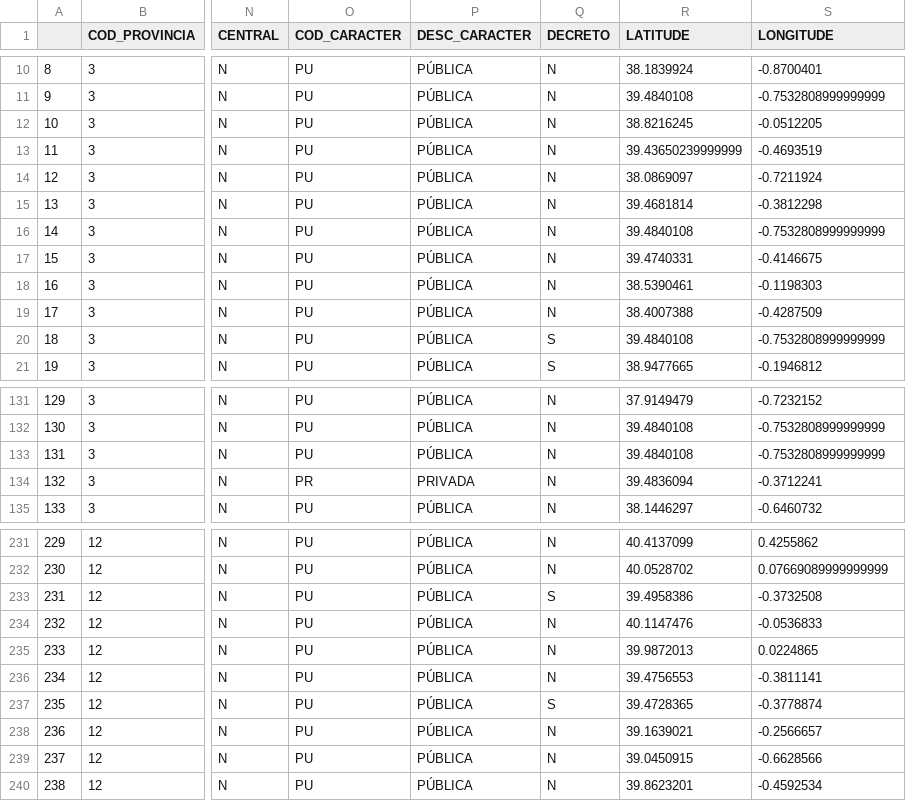
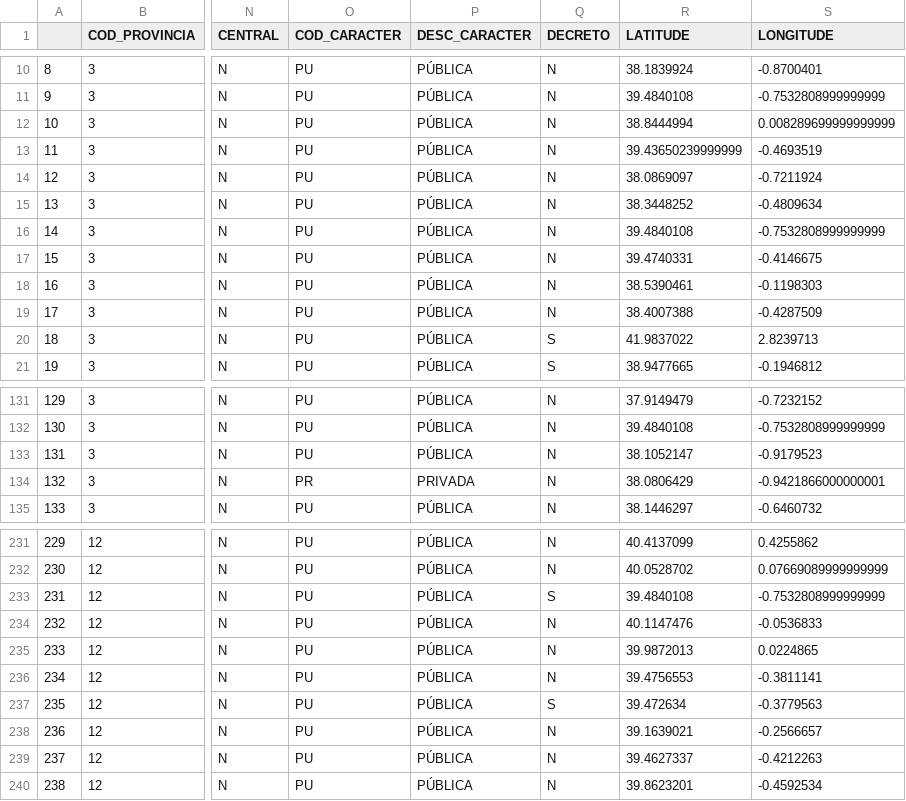
Before and after one commit to Domyy95/CDA, a CSV file: Libraries/Libraries_withCoordinates.csv, drawn as a sheet; only a part is shown, gaps mark what is left out; the diff covers the shown part only; the diff names each change by its address in the sheet, - before the commit and + after, or states it on an @@ line.

Commit message:
Delete na results and count near libraries

```diff
--- a/Libraries/Libraries_withCoordinates.csv
+++ b/Libraries/Libraries_withCoordinates.csv
-R12 (LATITUDE): 38.8216245
+R12 (LATITUDE): 38.8444994
-S12 (LONGITUDE): -0.0512205
+S12 (LONGITUDE): 0.008289699999999999
-R15 (LATITUDE): 39.4681814
+R15 (LATITUDE): 38.3448252
-S15 (LONGITUDE): -0.3812298
+S15 (LONGITUDE): -0.4809634
-R20 (LATITUDE): 39.4840108
+R20 (LATITUDE): 41.9837022
-S20 (LONGITUDE): -0.7532808999999999
+S20 (LONGITUDE): 2.8239713
-R133 (LATITUDE): 39.4840108
+R133 (LATITUDE): 38.1052147
-S133 (LONGITUDE): -0.7532808999999999
+S133 (LONGITUDE): -0.9179523
-R134 (LATITUDE): 39.4836094
+R134 (LATITUDE): 38.0806429
-S134 (LONGITUDE): -0.3712241
+S134 (LONGITUDE): -0.9421866000000001
-R233 (LATITUDE): 39.4958386
+R233 (LATITUDE): 39.4840108
-S233 (LONGITUDE): -0.3732508
+S233 (LONGITUDE): -0.7532808999999999
-R237 (LATITUDE): 39.4728365
+R237 (LATITUDE): 39.472634
-S237 (LONGITUDE): -0.3778874
+S237 (LONGITUDE): -0.3779563
-R239 (LATITUDE): 39.0450915
+R239 (LATITUDE): 39.4627337
-S239 (LONGITUDE): -0.6628566
+S239 (LONGITUDE): -0.4212263
```
Also changed, not shown: 50 edited cells elsewhere in this file, 3 other files.
